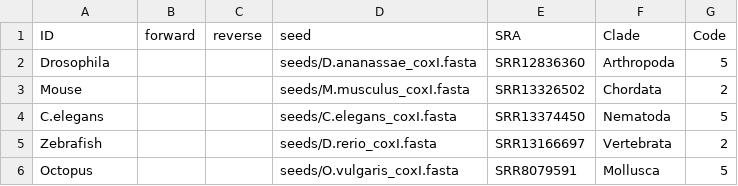
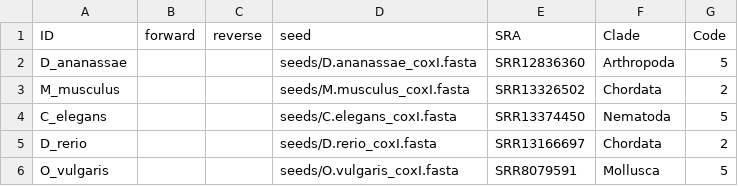
Before and after one commit to SamLMG/MitoComp, a TSV file: data/data.tsv, drawn as a sheet.

Commit message:
latin names in ID

```diff
--- a/data/data.tsv
+++ b/data/data.tsv
@@ -1,6 +1,6 @@
 ID	forward	reverse	seed	SRA	Clade	Code
-Drosophila			seeds/D.ananassae_coxI.fasta	SRR12836360	Arthropoda	5
-Mouse			seeds/M.musculus_coxI.fasta	SRR13326502	Chordata	2
-C.elegans			seeds/C.elegans_coxI.fasta	SRR13374450	Nematoda	5
-Zebrafish			seeds/D.rerio_coxI.fasta	SRR13166697	Vertebrata	2
-Octopus			seeds/O.vulgaris_coxI.fasta	SRR8079591	Mollusca	5
+D_ananassae			seeds/D.ananassae_coxI.fasta	SRR12836360	Arthropoda	5
+M_musculus			seeds/M.musculus_coxI.fasta	SRR13326502	Chordata	2
+C_elegans			seeds/C.elegans_coxI.fasta	SRR13374450	Nematoda	5
+D_rerio			seeds/D.rerio_coxI.fasta	SRR13166697	Chordata	2
+O_vulgaris			seeds/O.vulgaris_coxI.fasta	SRR8079591	Mollusca	5
```
